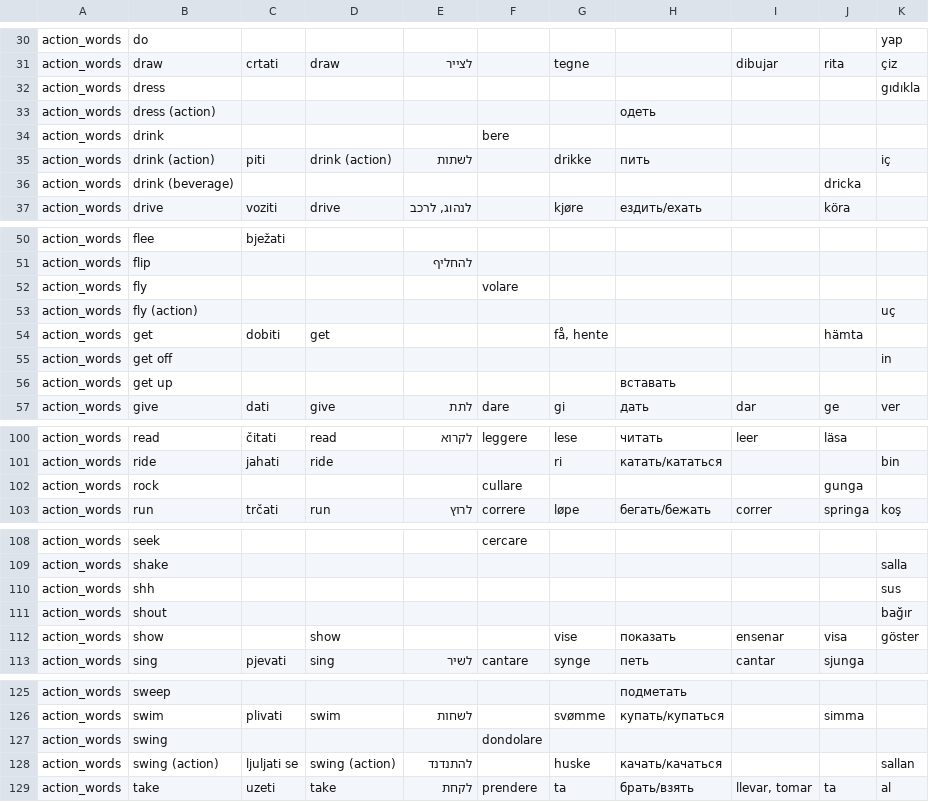
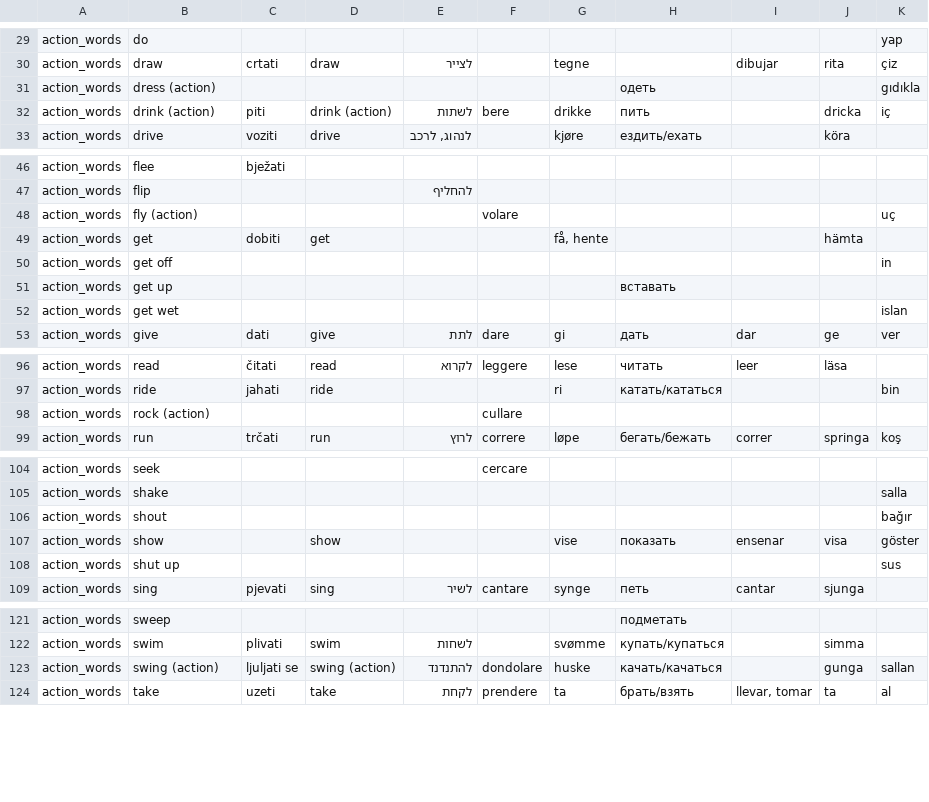
Before and after one commit to mikabr/aoa-prediction, a CSV file: uni_lemmas/category/uni_lemmas_action_words.csv, drawn as a sheet; only a part is shown, gaps mark what is left out; the diff covers the shown part only.

```diff
--- a/uni_lemmas/category/uni_lemmas_action_words.csv
+++ b/uni_lemmas/category/uni_lemmas_action_words.csv
@@ -31,7 +30,4 @@
 "action_words","draw","crtati","draw","לצייר","","tegne","","dibujar","rita","çiz"
-"action_words","dress","","","","","","","","","gıdıkla"
-"action_words","dress (action)","","","","","","одеть","","",""
-"action_words","drink","","","","bere","","","","",""
-"action_words","drink (action)","piti","drink (action)","לשתות","","drikke","пить","","","iç"
-"action_words","drink (beverage)","","","","","","","","dricka",""
+"action_words","dress (action)","","","","","","одеть","","","gıdıkla"
+"action_words","drink (action)","piti","drink (action)","לשתות","bere","drikke","пить","","dricka","iç"
 "action_words","drive","voziti","drive","לנהוג, לרכב","","kjøre","ездить/ехать","","köra",""
@@ -51,4 +47,3 @@
 "action_words","flip","","","להחליף","","","","","",""
-"action_words","fly","","","","volare","","","","",""
-"action_words","fly (action)","","","","","","","","","uç"
+"action_words","fly (action)","","","","volare","","","","","uç"
 "action_words","get","dobiti","get","","","få, hente","","","hämta",""
@@ -56,2 +51,3 @@
 "action_words","get up","","","","","","вставать","","",""
+"action_words","get wet","","","","","","","","","islan"
 "action_words","give","dati","give","לתת","dare","gi","дать","dar","ge","ver"
@@ -101,3 +97,3 @@
 "action_words","ride","jahati","ride","","","ri","катать/кататься","","","bin"
-"action_words","rock","","","","cullare","","","","gunga",""
+"action_words","rock (action)","","","","cullare","","","","",""
 "action_words","run","trčati","run","לרוץ","correre","løpe","бегать/бежать","correr","springa","koş"
@@ -109,5 +105,5 @@
 "action_words","shake","","","","","","","","","salla"
-"action_words","shh","","","","","","","","","sus"
 "action_words","shout","","","","","","","","","bağır"
 "action_words","show","","show","","","vise","показать","ensenar","visa","göster"
+"action_words","shut up","","","","","","","","","sus"
 "action_words","sing","pjevati","sing","לשיר","cantare","synge","петь","cantar","sjunga",""
@@ -126,4 +122,3 @@
 "action_words","swim","plivati","swim","לשחות","","svømme","купать/купаться","","simma",""
-"action_words","swing","","","","dondolare","","","","",""
-"action_words","swing (action)","ljuljati se","swing (action)","להתנדנד","","huske","качать/качаться","","","sallan"
+"action_words","swing (action)","ljuljati se","swing (action)","להתנדנד","dondolare","huske","качать/качаться","","gunga","sallan"
 "action_words","take","uzeti","take","לקחת","prendere","ta","брать/взять","llevar, tomar","ta","al"
```
Also changed, not shown: 1 removed row and 2 edited cells elsewhere in this file, uni_lemmas/category/uni_lemmas_descriptive_words.csv, uni_lemmas/category/uni_lemmas_food_drink.csv, 24 other files.
